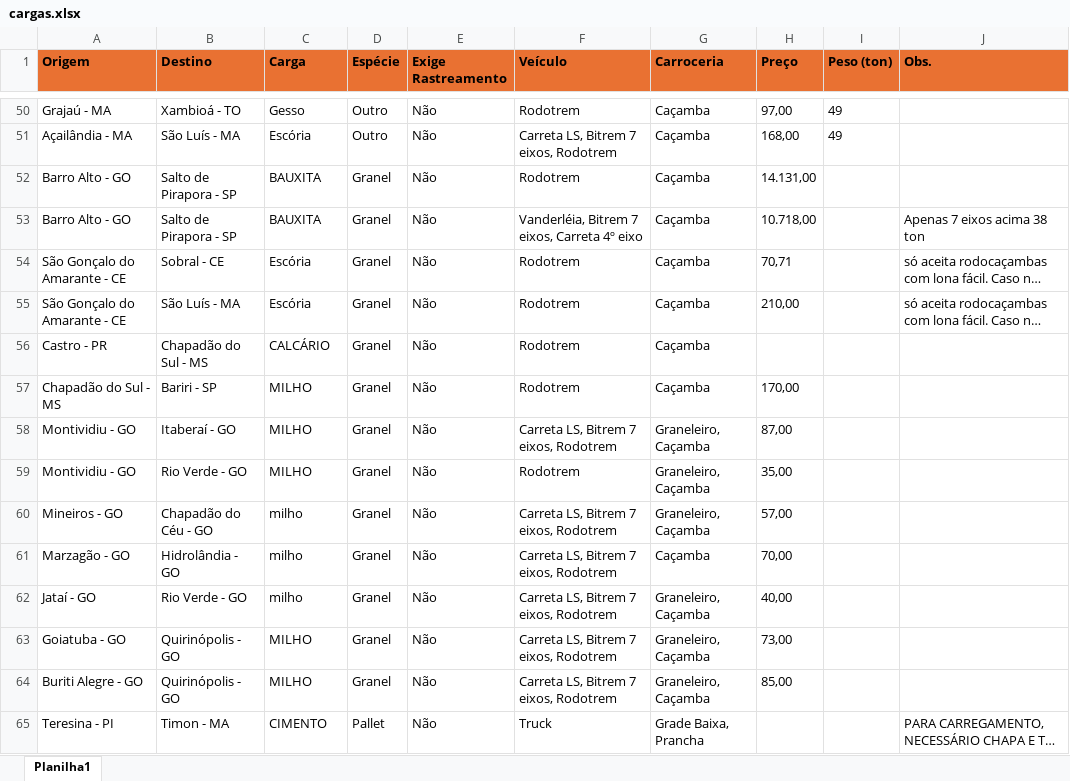
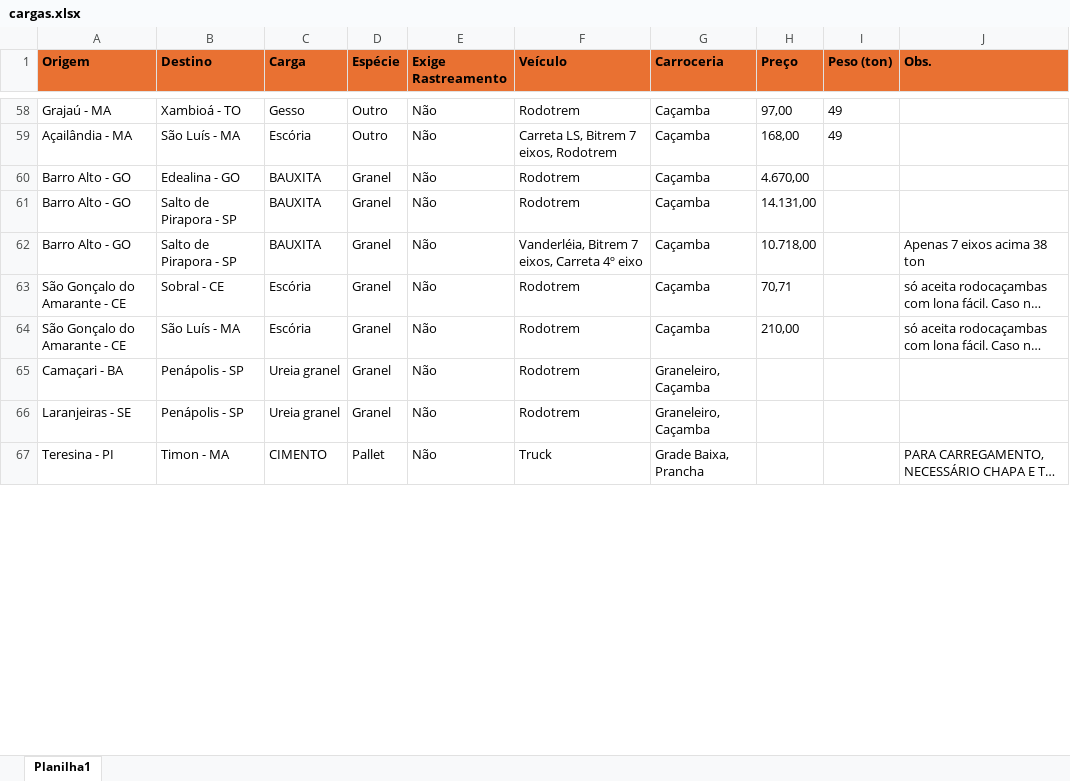
Before and after one commit to jfilhoempresarial-ops/tr.alienigenaV5, an Excel workbook: scripts/cargas.xlsx, sheet Planilha1, drawn as a sheet; only a part is shown, gaps mark what is left out; long unchanged cells end in …; values as stored, in another font and other column widths than the file's, no borders; removed rows and columns are numbered as before the commit, all else as after; the diff covers the shown part only; the diff names each change by its address in the sheet, - before the commit and + after, or states it on an @@ line.

Commit message:
Atualização diaria de Aniversariantes e cargas

```diff
--- a/scripts/cargas.xlsx (sheet Planilha1)
+++ b/scripts/cargas.xlsx (sheet Planilha1)
@@ row 2 moved to row 60: Barro Alto - GO @@
-row 56: Castro - PR | Chapadão do Sul - MS | CALCÁRIO | Granel | Não | Rodotrem | Caçamba
-row 57: Chapadão do Sul - MS | Bariri - SP | MILHO | Granel | Não | Rodotrem | Caçamba | 170,00
-row 58: Montividiu - GO | Itaberaí - GO | MILHO | Granel | Não | Carreta LS, Bitrem 7 eixos, Rodotrem | Graneleiro, Caçamba | 87,00
+row 65: Camaçari - BA | Penápolis - SP | Ureia granel | Granel | Não | Rodotrem | Graneleiro, Caçamba
-A66 (Origem): Montividiu - GO
+A66 (Origem): Laranjeiras - SE
-B66 (Destino): Rio Verde - GO
+B66 (Destino): Penápolis - SP
-C66 (Carga): MILHO
+C66 (Carga): Ureia granel
-H66 (Preço): 35,00
+H66 (Preço): (empty)
-row 60: Mineiros - GO | Chapadão do Céu - GO | milho | Granel | Não | Carreta LS, Bitrem 7 eixos, Rodotrem | Graneleiro, Caçamba | 57,00
-row 61: Marzagão - GO | Hidrolândia - GO | milho | Granel | Não | Carreta LS, Bitrem 7 eixos, Rodotrem | Caçamba | 70,00
-row 62: Jataí - GO | Rio Verde - GO | milho | Granel | Não | Carreta LS, Bitrem 7 eixos, Rodotrem | Graneleiro, Caçamba | 40,00
-row 63: Goiatuba - GO | Quirinópolis - GO | MILHO | Granel | Não | Carreta LS, Bitrem 7 eixos, Rodotrem | Graneleiro, Caçamba | 73,00
-row 64: Buriti Alegre - GO | Quirinópolis - GO | MILHO | Granel | Não | Carreta LS, Bitrem 7 eixos, Rodotrem | Graneleiro, Caçamba | 85,00
```
Also changed, not shown: 12 added rows, 1 removed row, 1 moved row and 65 edited cells elsewhere in this sheet, scripts/aniversariantes.xlsx.
